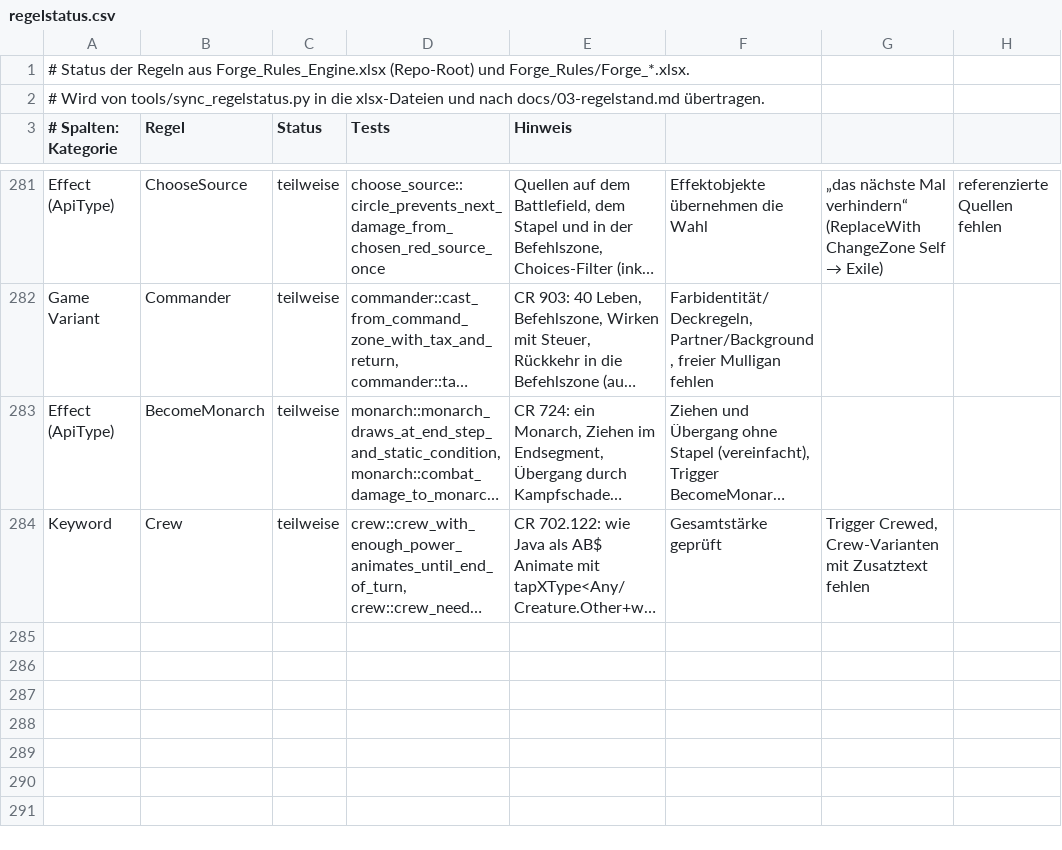
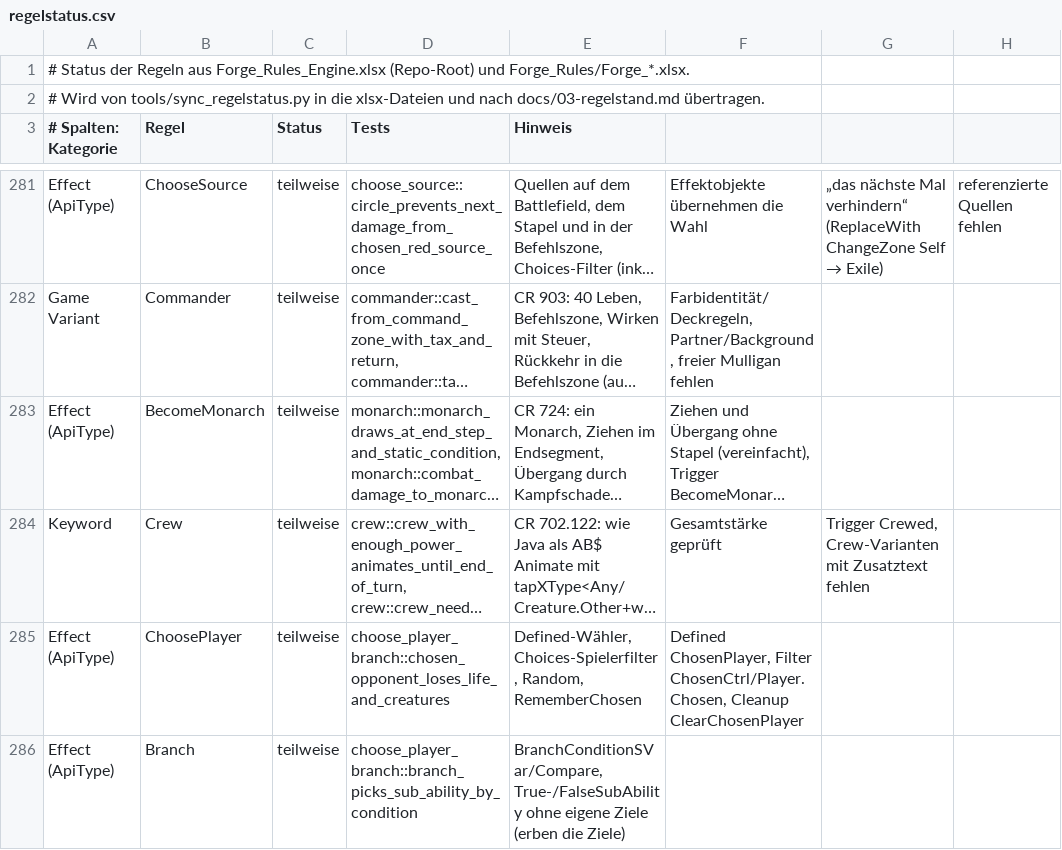
Before and after one commit to wowseer/forge-rules-rs, a CSV file: tools/regelstatus.csv, drawn as a sheet; only a part is shown, gaps mark what is left out; long unchanged cells end in …; the diff names each change by its address in the sheet, - before the commit and + after, or states it on an @@ line.

```diff
--- a/tools/regelstatus.csv
+++ b/tools/regelstatus.csv
+row 285: Effect (ApiType) | ChoosePlayer | teilweise | choose_player_branch::chosen_opponent_loses_life_and_creatures | Defined-Wähler, Choices-Spielerfilter, Random, RememberChosen | Defined ChosenPlayer, Filter ChosenCtrl/Player.Chosen, Cleanup ClearChosenPlayer
+row 286: Effect (ApiType) | Branch | teilweise | choose_player_branch::branch_picks_sub_ability_by_condition | BranchConditionSVar/Compare, True-/FalseSubAbility ohne eigene Ziele (erben die Ziele)
```
Also changed, not shown: 10 other files.
